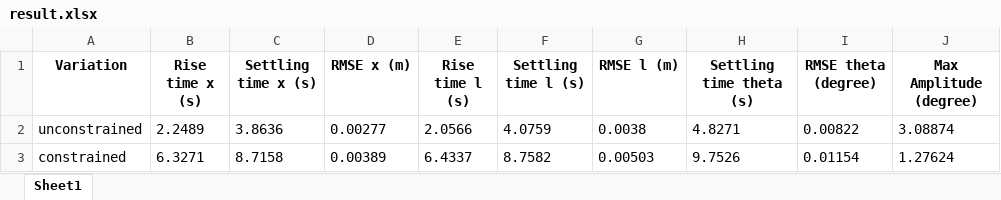
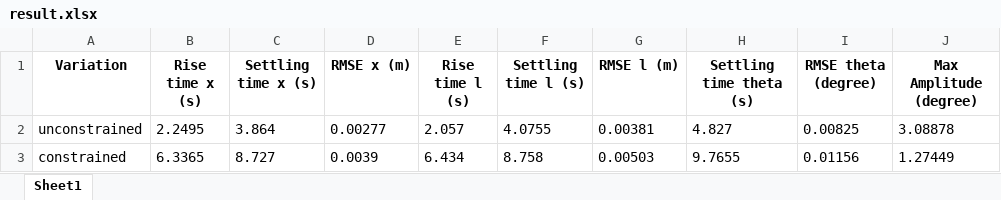
Before and after one commit to Cristian-Napitupulu/TA_13319004, an Excel workbook: Simulasi/Simulasi Gantry Motor ICCAS/result.xlsx, sheet Sheet1, drawn as a sheet; values as stored, in another font and other column widths than the file's, no borders; the diff names each change by its address in the sheet, - before the commit and + after, or states it on an @@ line.

Commit message:
Fixed plot theta

```diff
--- a/Simulasi/Simulasi Gantry Motor ICCAS/result.xlsx (sheet Sheet1)
+++ b/Simulasi/Simulasi Gantry Motor ICCAS/result.xlsx (sheet Sheet1)
-B2 (Rise time x (s)): 2.2489
+B2 (Rise time x (s)): 2.2495
-C2 (Settling time x (s)): 3.8636
+C2 (Settling time x (s)): 3.864
-E2 (Rise time l (s)): 2.0566
+E2 (Rise time l (s)): 2.057
-F2 (Settling time l (s)): 4.0759
+F2 (Settling time l (s)): 4.0755
-G2 (RMSE l (m)): 0.0038
+G2 (RMSE l (m)): 0.00381
-H2 (Settling time theta (s)): 4.8271
+H2 (Settling time theta (s)): 4.827
-I2 (RMSE theta (degree)): 0.00822
+I2 (RMSE theta (degree)): 0.00825
-J2 (Max Amplitude (degree)): 3.08874
+J2 (Max Amplitude (degree)): 3.08878
-B3 (Rise time x (s)): 6.3271
+B3 (Rise time x (s)): 6.3365
-C3 (Settling time x (s)): 8.7158
+C3 (Settling time x (s)): 8.727
-D3 (RMSE x (m)): 0.00389
+D3 (RMSE x (m)): 0.0039
-E3 (Rise time l (s)): 6.4337
+E3 (Rise time l (s)): 6.434
-F3 (Settling time l (s)): 8.7582
+F3 (Settling time l (s)): 8.758
-H3 (Settling time theta (s)): 9.7526
+H3 (Settling time theta (s)): 9.7655
-I3 (RMSE theta (degree)): 0.01154
+I3 (RMSE theta (degree)): 0.01156
-J3 (Max Amplitude (degree)): 1.27624
+J3 (Max Amplitude (degree)): 1.27449
```
Also changed, not shown: 25 other files.
